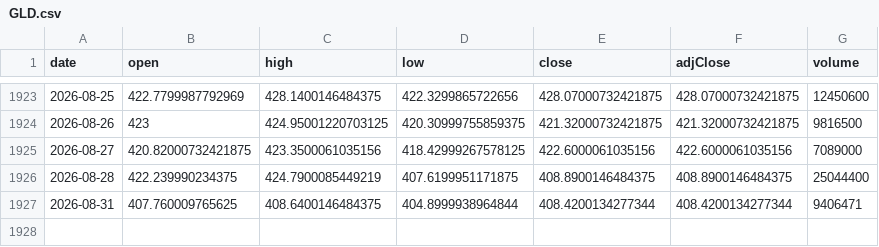
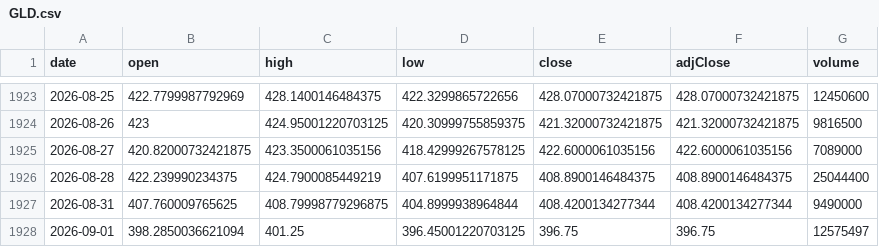
Before and after one commit to chrysaora5147/Oracle-Arena, a CSV file: data/prices/GLD.csv, drawn as a sheet; only a part is shown, gaps mark what is left out.

```diff
--- a/data/prices/GLD.csv
+++ b/data/prices/GLD.csv
@@ -1926,2 +1926,3 @@ date,open,high,low,close,adjClose,volume
 2026-08-28,422.239990234375,424.7900085449219,407.6199951171875,408.8900146484375,408.8900146484375,25044400
-2026-08-31,407.760009765625,408.6400146484375,404.8999938964844,408.4200134277344,408.4200134277344,9406471
+2026-08-31,407.760009765625,408.79998779296875,404.8999938964844,408.4200134277344,408.4200134277344,9490000
+2026-09-01,398.2850036621094,401.25,396.45001220703125,396.75,396.75,12575497
```
Also changed, not shown: data/prices/QQQ.csv, data/prices/SPY.csv.
